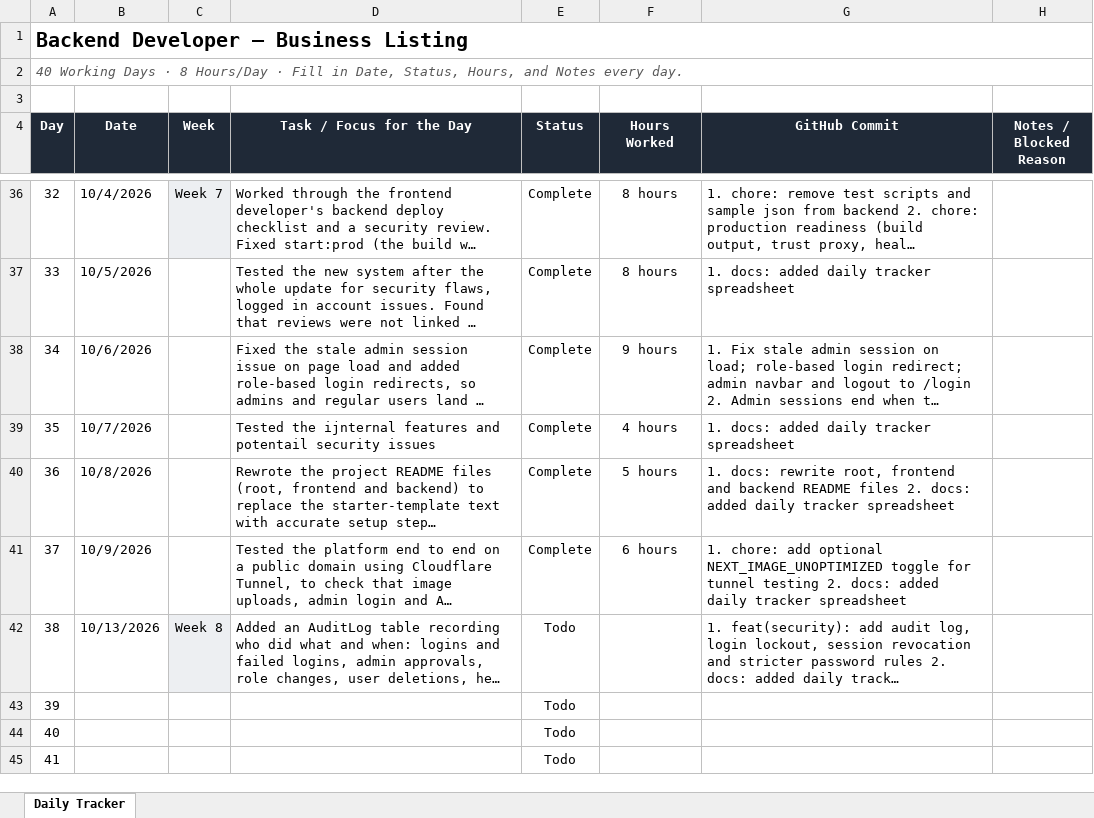
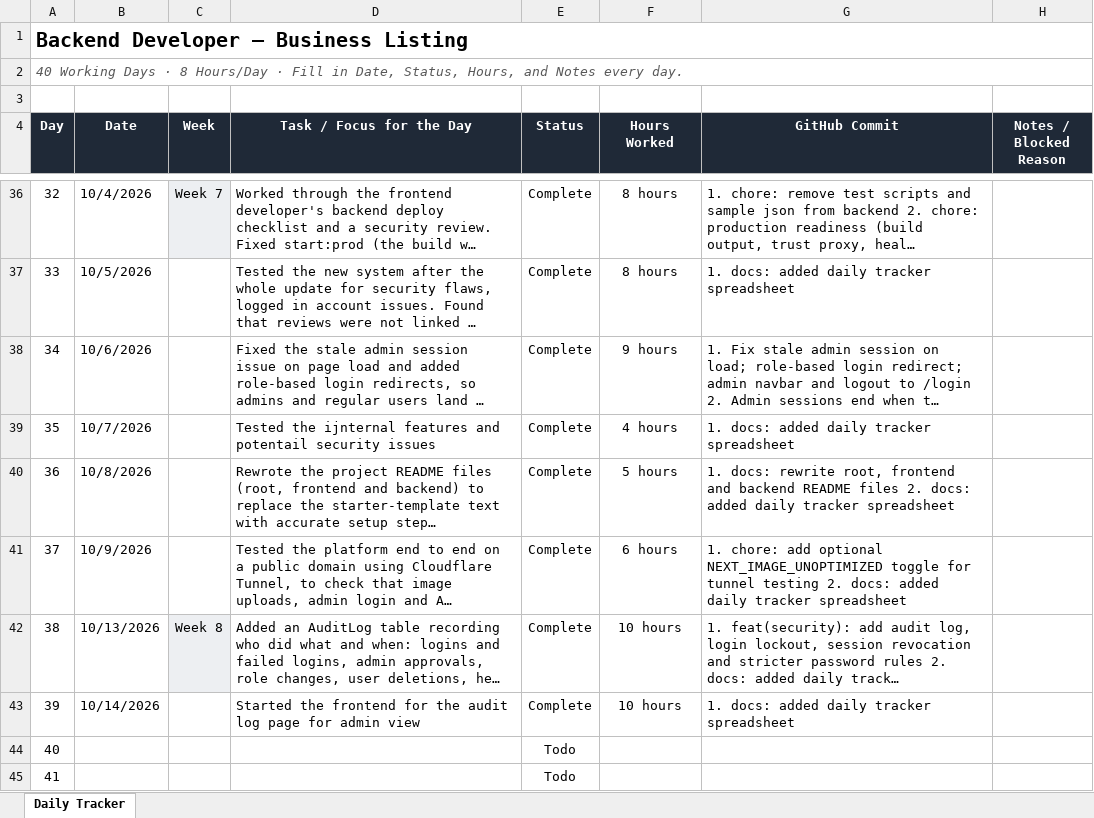
Before and after one commit to AdityaPudasaini/Business-Listing, an Excel workbook: backend/Backend-Daily-Tracker.xlsx, sheet Daily Tracker, drawn as a sheet; only a part is shown, gaps mark what is left out; long unchanged cells end in …; values as stored, in another font and other column widths than the file's, no borders; conditional formats not drawn; the diff names each change by its address in the sheet, - before the commit and + after, or states it on an @@ line.

Commit message:
docs: added daily tracker spreadsheet

```diff
--- a/backend/Backend-Daily-Tracker.xlsx (sheet Daily Tracker)
+++ b/backend/Backend-Daily-Tracker.xlsx (sheet Daily Tracker)
-E42:E43 (Status): Todo
+E42:E43 (Status): Complete
-F42:F43 (Hours Worked): (empty)
+F42:F43 (Hours Worked): 10 hours
-B43 (Date): (empty)
+B43 (Date): 10/14/2026
-D43 (Task / Focus for the Day): (empty)
+D43 (Task / Focus for the Day): Started the frontend for the audit log page for admin view
-G43 (GitHub Commit): (empty)
+G43 (GitHub Commit): 1. docs: added daily tracker spreadsheet
```
